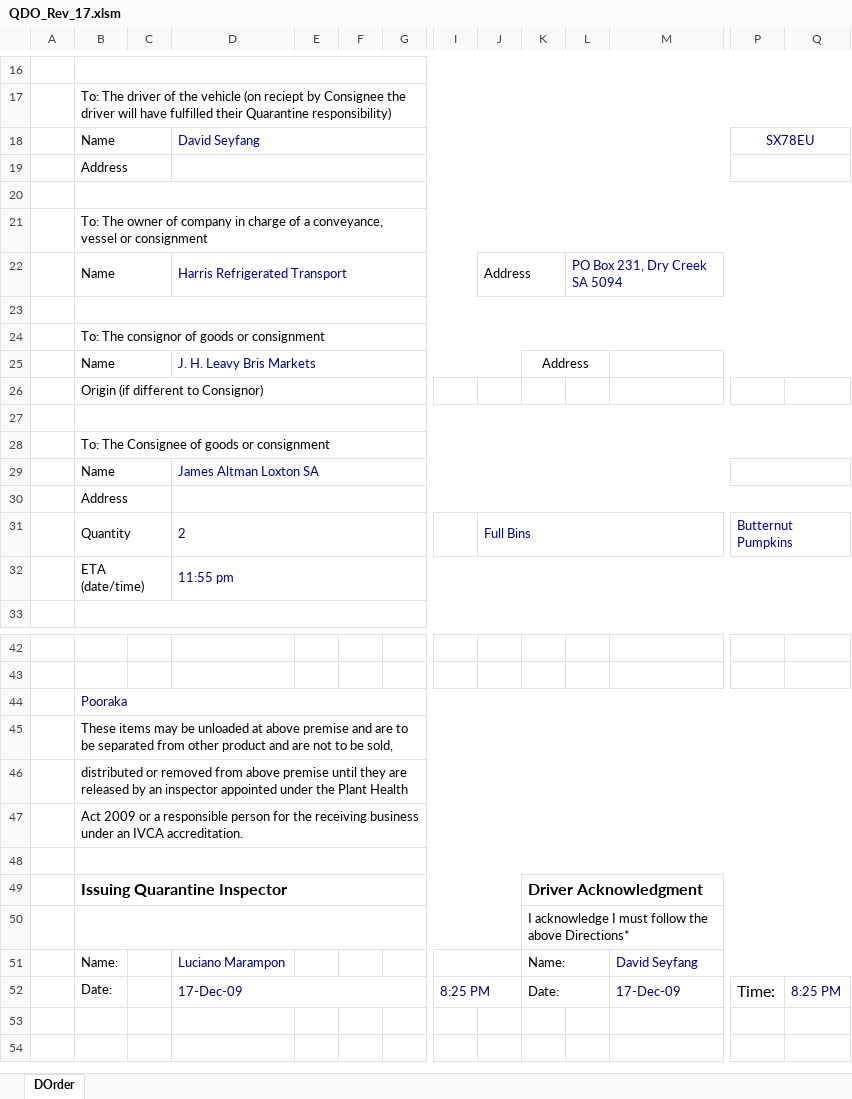
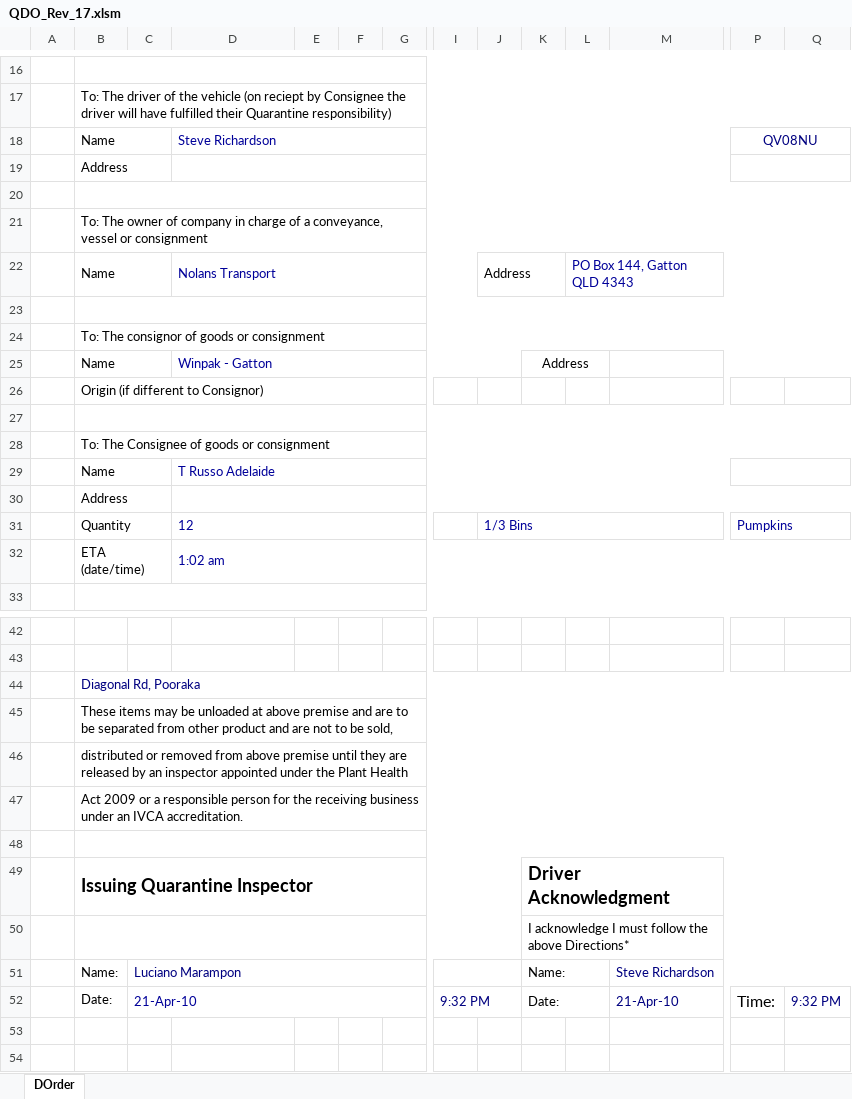
Before and after one commit to Blackpotch/QDO_Rev_17, an Excel workbook: QDO_Rev_17.xlsm, sheet DOrder, drawn as a sheet; only a part is shown, gaps mark what is left out; values as stored, in another font and other column widths than the file's, no borders; charts and pictures not drawn; the diff covers the shown part only; the diff names each change by its address in the sheet, - before the commit and + after, or states it on an @@ line.

```diff
--- a/QDO_Rev_17.xlsm (sheet DOrder)
+++ b/QDO_Rev_17.xlsm (sheet DOrder)
-D18: David Seyfang
+D18: Steve Richardson
-P18: SX78EU
+P18: QV08NU
-D22: Harris Refrigerated Transport
+D22: Nolans Transport
-L22: PO Box 231, Dry Creek SA 5094
+L22: PO Box 144, Gatton QLD 4343
-D25: J. H. Leavy Bris Markets
+D25: Winpak - Gatton
-D29: James Altman Loxton SA
+D29: T Russo Adelaide
-D31: 2
+D31: 12
-J31: Full Bins
+J31: 1/3 Bins
-P31: Butternut Pumpkins
+P31: Pumpkins
-D32: 11:55 pm
+D32: 1:02 am
-B44: Pooraka
+B44: Diagonal Rd, Pooraka
@@ B49 text size: larger @@
@@ K49 text size: larger @@
-C51: (empty)
+C51: Luciano Marampon
+C51:G51 merged
-D51: Luciano Marampon
+D51: (empty)
-M51: David Seyfang
+M51: Steve Richardson
-C52: (empty)
+C52: 21-Apr-10
+C52:G52 merged
-D52: 17-Dec-09
+D52: (empty)
-D52:G52 merged
-I52: 8:25 PM
+I52: 9:32 PM
-M52: 17-Dec-09
+M52: 21-Apr-10
-Q52: 8:25 PM
+Q52: 9:32 PM
```
Also changed, not shown: 6 edited cells, cell formats and merged cells elsewhere in this sheet, charts or pictures, 1 other file.
